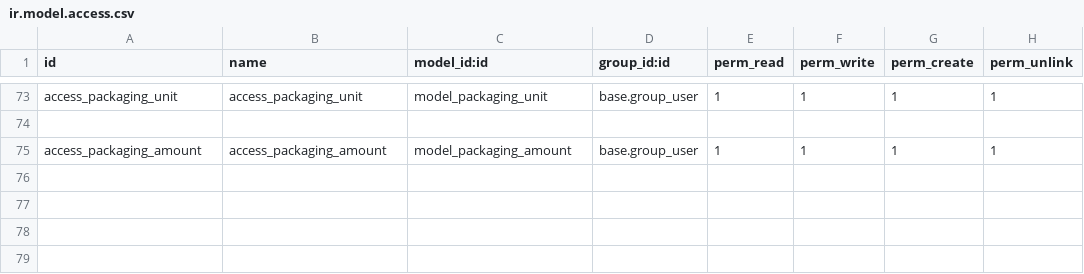
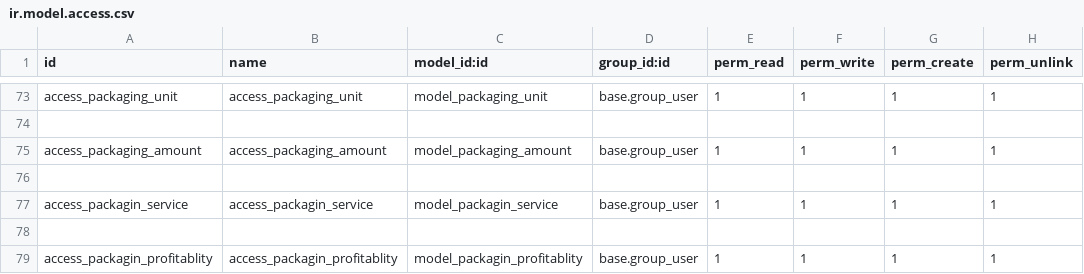
Before and after one commit to brahim94/logistic, a CSV file: security/ir.model.access.csv, drawn as a sheet; only a part is shown, gaps mark what is left out.

```diff
--- a/security/ir.model.access.csv
+++ b/security/ir.model.access.csv
@@ -75 +75,5 @@ access_packaging_unit,access_packaging_unit,model_packaging_unit,base.group_user
 access_packaging_amount,access_packaging_amount,model_packaging_amount,base.group_user,1,1,1,1
+
+access_packagin_service,access_packagin_service,model_packagin_service,base.group_user,1,1,1,1
+
+access_packagin_profitablity,access_packagin_profitablity,model_packagin_profitablity,base.group_user,1,1,1,1
```
Also changed, not shown: 3 other files.
